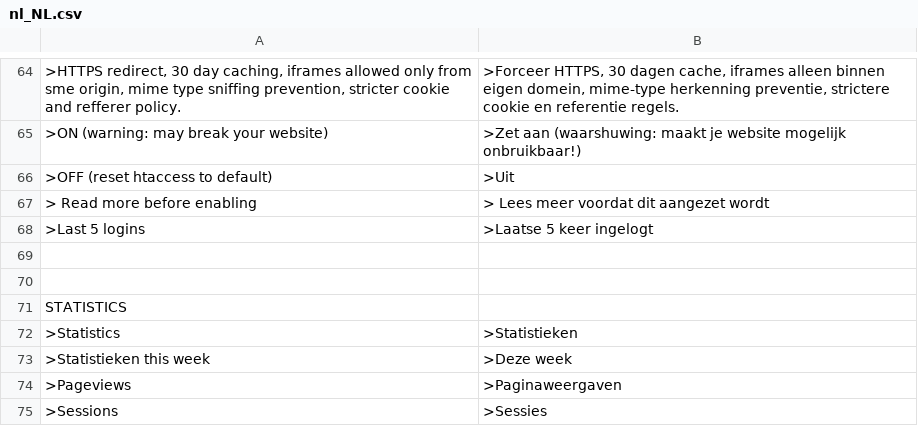
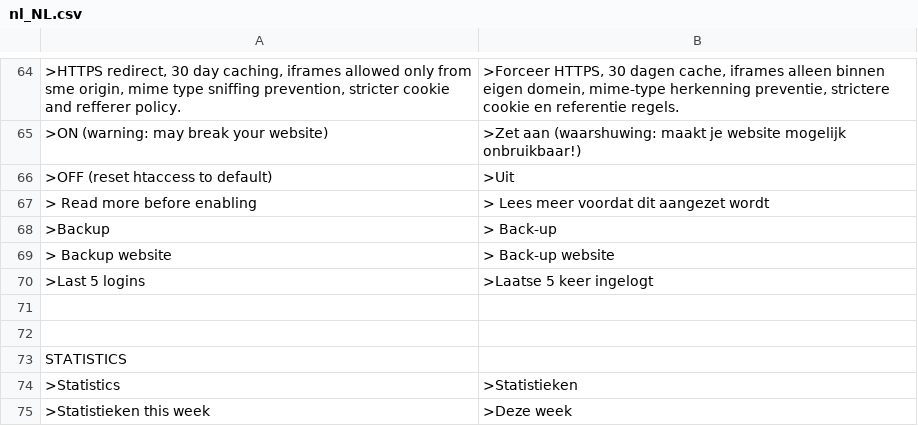
Before and after one commit to robiso/translation-dutch, a CSV file: nl_NL.csv, drawn as a sheet; only a part is shown, gaps mark what is left out; the shorter side is filled out with more unchanged rows; the diff names each change by its address in the sheet, - before the commit and + after, or states it on an @@ line.

Commit message:
Update nl_NL.csv

```diff
--- a/nl_NL.csv
+++ b/nl_NL.csv
+row 68: >Backup | > Back-up
+row 69: > Backup website | > Back-up website
```
